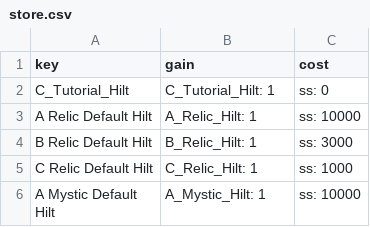
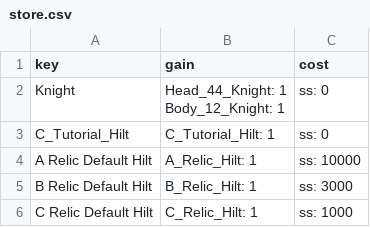
Before and after one commit to qyjbeijing2017/chatwo-server, a CSV file: src/configV2/store.csv, drawn as a sheet; only a part is shown; the shorter side is filled out with more unchanged rows; ↵ is a line break in a cell; the diff names each change by its address in the sheet, - before the commit and + after, or states it on an @@ line.

```diff
--- a/src/configV2/store.csv
+++ b/src/configV2/store.csv
+row 2: Knight | Head_44_Knight: 1 ↵ Body_12_Knight: 1 | ss: 0
```
Also changed, not shown: 1 other file.
